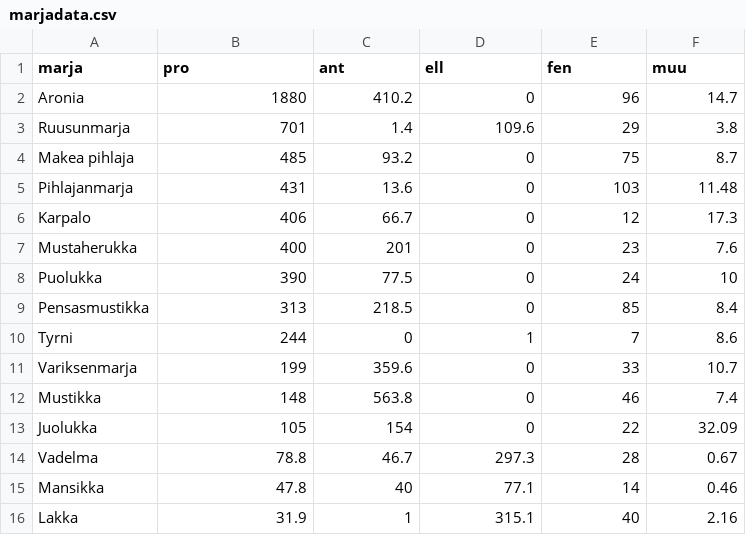
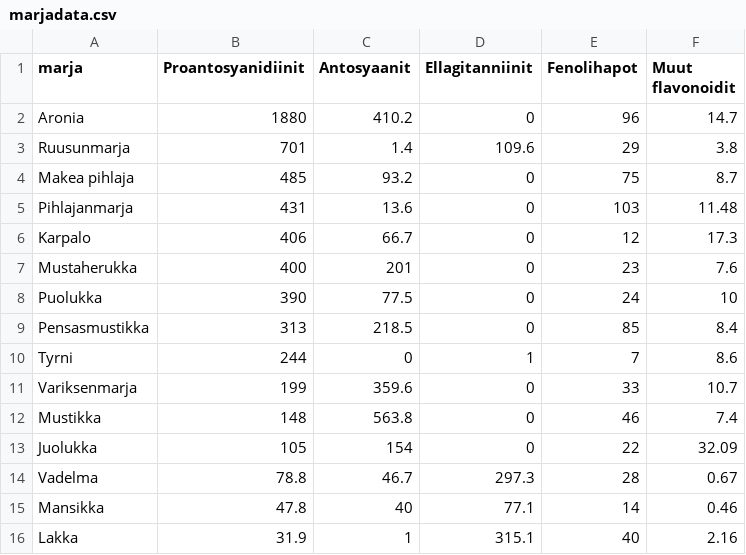
Before and after one commit to felixsii/data, a CSV file: marjadata.csv, drawn as a sheet.

Commit message:
Update marjadata.csv

```diff
--- a/marjadata.csv
+++ b/marjadata.csv
@@ -1,2 +1,2 @@
-marja,pro,ant,ell,fen,muu
+marja,Proantosyanidiinit,Antosyaanit,Ellagitanniinit,Fenolihapot,Muut flavonoidit
 Aronia,1880,410.2,0,96,14.7
```
